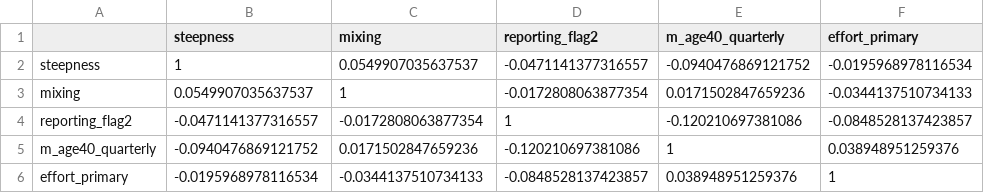
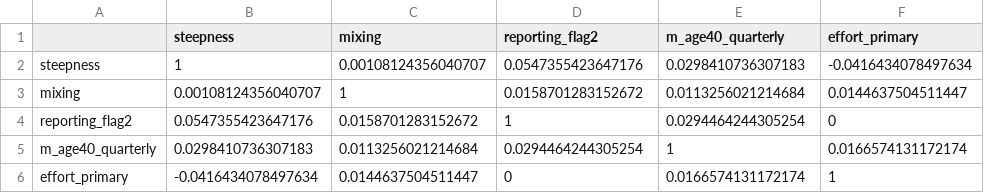
Before and after one commit to PacificCommunity/ofp-sam-bet-2026-ensemble, a CSV file: design/rank-correlation.csv, drawn as a sheet.

```diff
--- a/design/rank-correlation.csv
+++ b/design/rank-correlation.csv
@@ -1,6 +1,6 @@
 "","steepness","mixing","reporting_flag2","m_age40_quarterly","effort_primary"
-"steepness",1,0.0549907035637537,-0.0471141377316557,-0.0940476869121752,-0.0195968978116534
-"mixing",0.0549907035637537,1,-0.0172808063877354,0.0171502847659236,-0.0344137510734133
-"reporting_flag2",-0.0471141377316557,-0.0172808063877354,1,-0.120210697381086,-0.0848528137423857
-"m_age40_quarterly",-0.0940476869121752,0.0171502847659236,-0.120210697381086,1,0.038948951259376
-"effort_primary",-0.0195968978116534,-0.0344137510734133,-0.0848528137423857,0.038948951259376,1
+"steepness",1,0.00108124356040707,0.0547355423647176,0.0298410736307183,-0.0416434078497634
+"mixing",0.00108124356040707,1,0.0158701283152672,0.0113256021214684,0.0144637504511447
+"reporting_flag2",0.0547355423647176,0.0158701283152672,1,0.0294464244305254,0
+"m_age40_quarterly",0.0298410736307183,0.0113256021214684,0.0294464244305254,1,0.0166574131172174
+"effort_primary",-0.0416434078497634,0.0144637504511447,0,0.0166574131172174,1
```
Also changed, not shown: design/distribution-parameters.csv, design/model-draws.csv, 7 other files.
